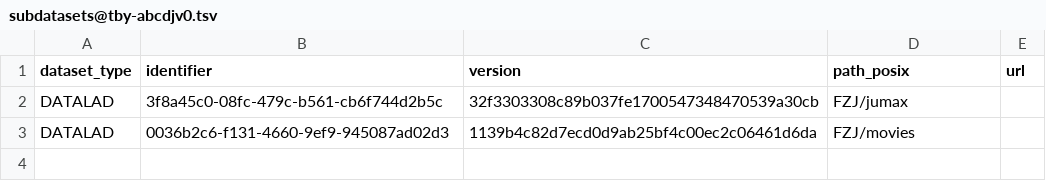
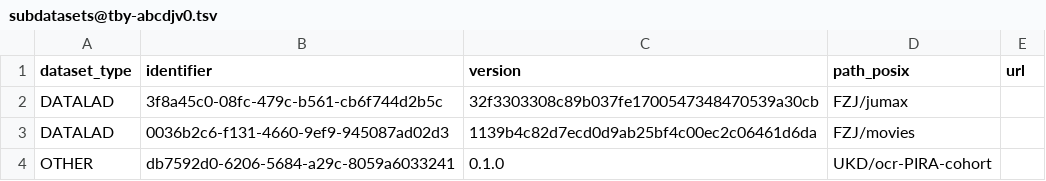
Before and after one commit to abcd-j/data, a TSV file: .datalad/tabby/self/subdatasets@tby-abcdjv0.tsv, drawn as a sheet.

Commit message:
Adds new sub-directory (UKD/ocr-PIRA-cohort) as a subdataset in tabby metadata

```diff
--- a/.datalad/tabby/self/subdatasets@tby-abcdjv0.tsv
+++ b/.datalad/tabby/self/subdatasets@tby-abcdjv0.tsv
@@ -3 +3,2 @@ DATALAD	3f8a45c0-08fc-479c-b561-cb6f744d2b5c	32f3303308c89b037fe1700547348470539
 DATALAD	0036b2c6-f131-4660-9ef9-945087ad02d3	1139b4c82d7ecd0d9ab25bf4c00ec2c06461d6da	FZJ/movies	
+OTHER	db7592d0-6206-5684-a29c-8059a6033241	0.1.0	UKD/ocr-PIRA-cohort	
```
